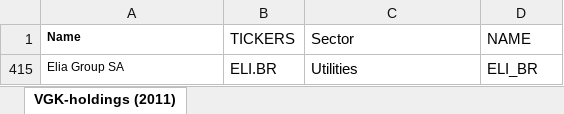
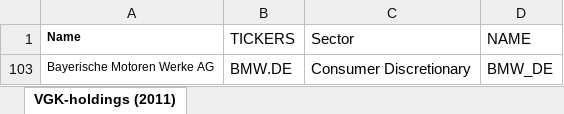
Before and after one commit to Juliansrami99/amazon, an Excel workbook: vgk.xlsx, sheet VGK-holdings (2011), drawn as a sheet; values as stored, in another font and other column widths than the file's, no borders; removed rows and columns are numbered as before the commit, all else as after; the diff names each change by its address in the sheet, - before the commit and + after, or states it on an @@ line.

```diff
--- a/vgk.xlsx (sheet VGK-holdings (2011))
+++ b/vgk.xlsx (sheet VGK-holdings (2011))
@@ row 415 hidden: Elia Group SA | ELI.BR | Utilities | ELI_BR @@
@@ row 103 unhidden: Bayerische Motoren Werke AG | BMW.DE | Consumer Discretionary | BMW_DE @@
```
Also changed, not shown: hidden cells, 1 other file.
